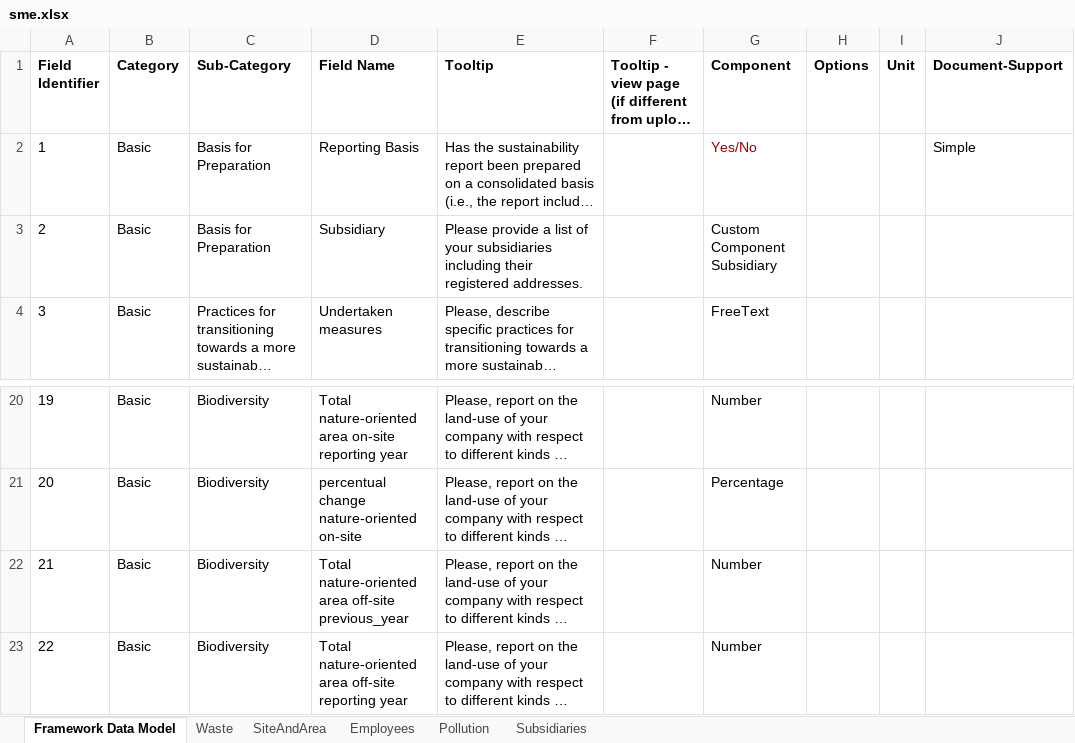
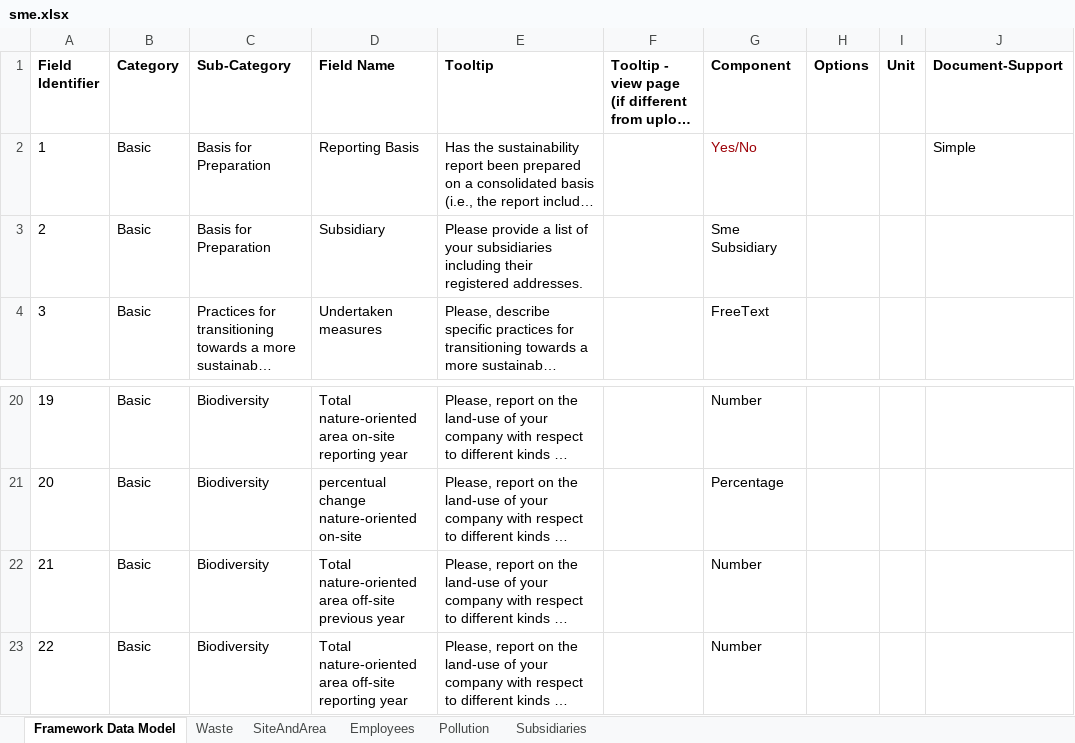
Before and after one commit to d-fine/Dataland, an Excel workbook: dataland-framework-toolbox/inputs/sme/sme.xlsx, sheet Framework Data Model, drawn as a sheet; only a part is shown, gaps mark what is left out; long unchanged cells end in …; values as stored, in another font and other column widths than the file's, no borders; the diff names each change by its address in the sheet, - before the commit and + after, or states it on an @@ line.

Commit message:
wip sme generation in toolbox part 3

```diff
--- a/dataland-framework-toolbox/inputs/sme/sme.xlsx (sheet Framework Data Model)
+++ b/dataland-framework-toolbox/inputs/sme/sme.xlsx (sheet Framework Data Model)
-G3 (Component): Custom Component Subsidiary
+G3 (Component): Sme Subsidiary
-D22 (Field Name): …area off-site previous_year
+D22 (Field Name): …area off-site previous year
```
Also changed, not shown: 12 other files.
